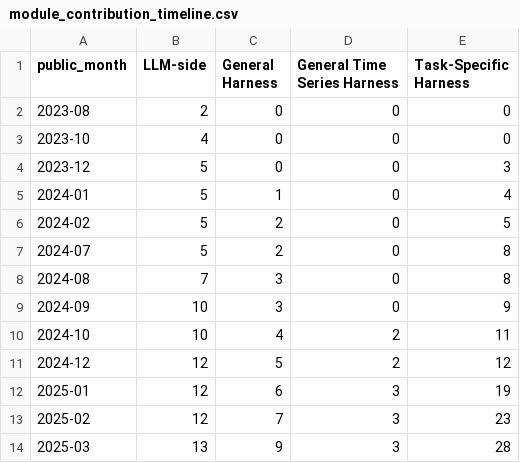
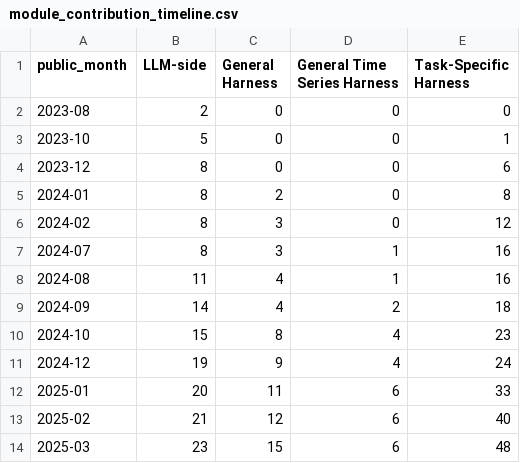
Before and after one commit to Minions-Land/Time-Series-Agents-Survey, a CSV file: artifacts/unified_v7_20261106/fig03/module_contribution_timeline.csv, drawn as a sheet; only a part is shown; the diff covers the shown part only.

```diff
--- a/artifacts/unified_v7_20261106/fig03/module_contribution_timeline.csv
+++ b/artifacts/unified_v7_20261106/fig03/module_contribution_timeline.csv
@@ -2,13 +2,13 @@ public_month,LLM-side,General Harness,General Time Series Harness,Task-Specific
 2023-08,2,0,0,0
-2023-10,4,0,0,0
-2023-12,5,0,0,3
-2024-01,5,1,0,4
-2024-02,5,2,0,5
-2024-07,5,2,0,8
-2024-08,7,3,0,8
-2024-09,10,3,0,9
-2024-10,10,4,2,11
-2024-12,12,5,2,12
-2025-01,12,6,3,19
-2025-02,12,7,3,23
-2025-03,13,9,3,28
+2023-10,5,0,0,1
+2023-12,8,0,0,6
+2024-01,8,2,0,8
+2024-02,8,3,0,12
+2024-07,8,3,1,16
+2024-08,11,4,1,16
+2024-09,14,4,2,18
+2024-10,15,8,4,23
+2024-12,19,9,4,24
+2025-01,20,11,6,33
+2025-02,21,12,6,40
+2025-03,23,15,6,48
```
Also changed, not shown: 76 edited cells elsewhere in this file, 5 other files.
